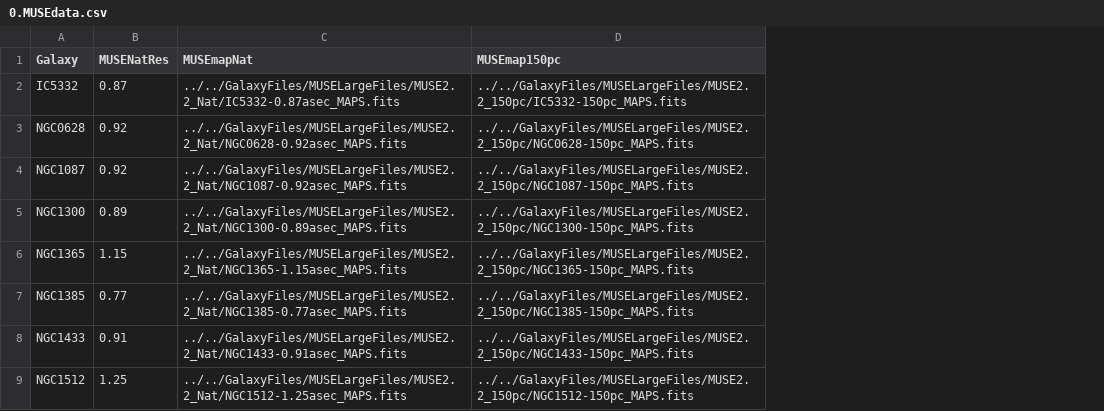
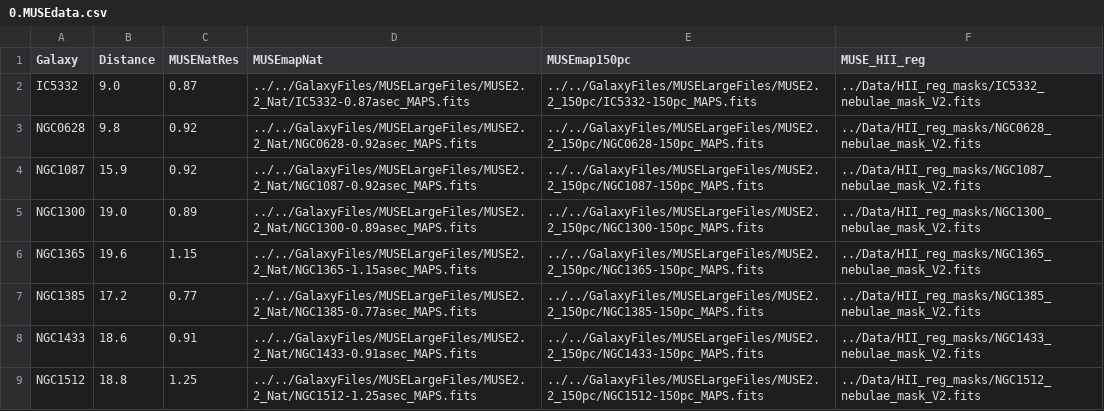
Before and after one commit to NessMayker/SNeHa, a CSV file: Data/0.MUSEdata.csv, drawn as a sheet; only a part is shown; the diff names each change by its address in the sheet, - before the commit and + after, or states it on an @@ line.

```diff
--- a/Data/0.MUSEdata.csv
+++ b/Data/0.MUSEdata.csv
+column B (Distance), rows 2-9: 9.0 | 9.8 | 15.9 | 19.0 | 19.6 | 17.2 | 18.6 | 18.8
+column F (MUSE_HII_reg), rows 2-9: ../Data/HII_reg_masks/IC5332_nebulae_mask_V2.fits | ../Data/HII_reg_masks/NGC0628_nebulae_mask_V2.fits | ../Data/HII_reg_masks/NGC1087_nebulae_mask_V2.fits | ../Data/HII_reg_masks/NGC1300_nebulae_mask_V2.fits | ../Data/HII_reg_masks/NGC1365_nebulae_mask_V2.fits | ../Data/HII_reg_masks/NGC1385_nebulae_mask_V2.fits | ../Data/HII_reg_masks/NGC1433_nebulae_mask_V2.fits | ../Data/HII_reg_masks/NGC1512_nebulae_mask_V2.fits
```
Also changed, not shown: Data/2.MUSEMasterCat.csv, Data/2.MUSESampleCat.csv, 32 other files.
